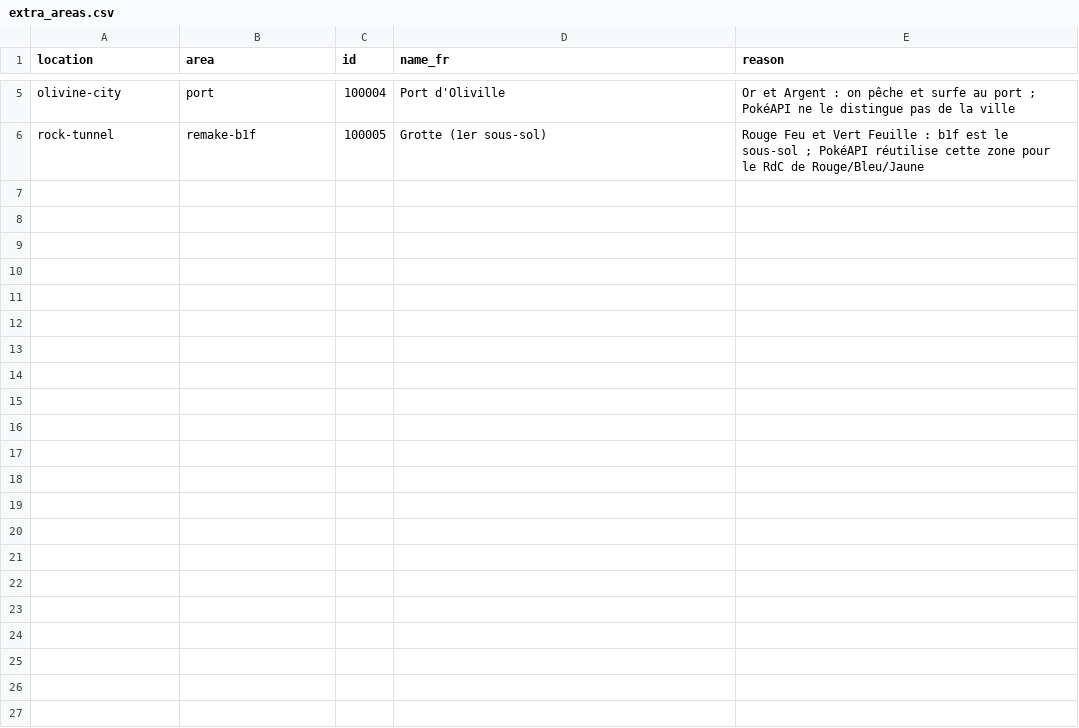
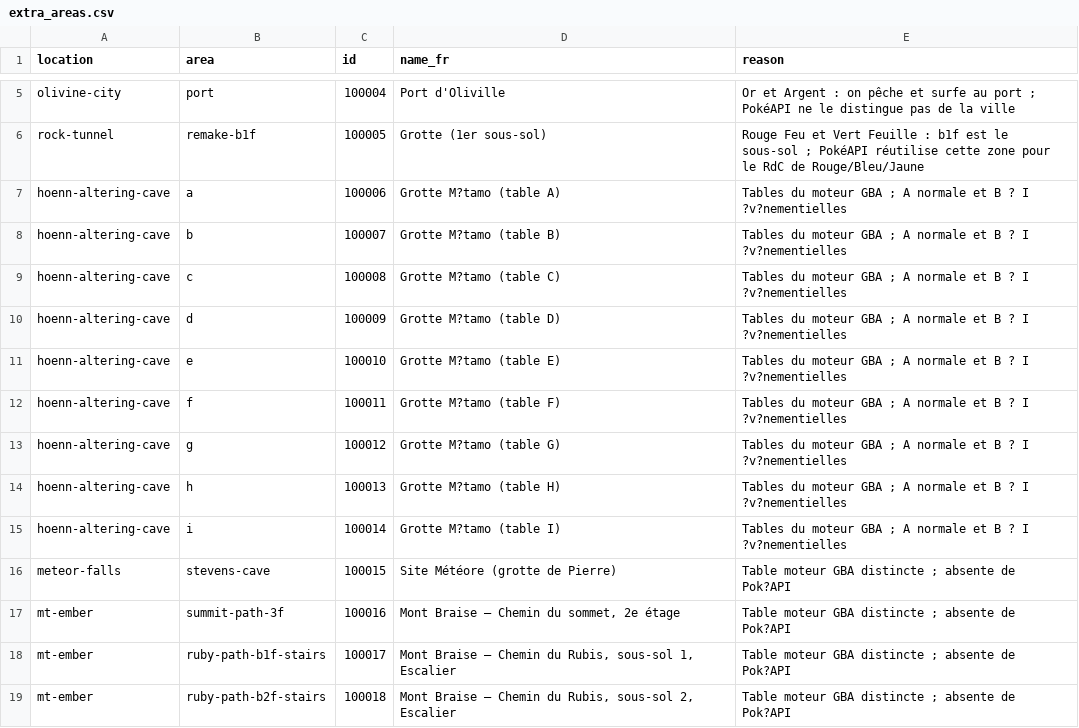
Before and after one commit to sargo22341-prog/pokmaps, a CSV file: tools/data/extra_areas.csv, drawn as a sheet; only a part is shown, gaps mark what is left out; the diff names each change by its address in the sheet, - before the commit and + after, or states it on an @@ line.

```diff
--- a/tools/data/extra_areas.csv
+++ b/tools/data/extra_areas.csv
+row 7: hoenn-altering-cave | a | 100006 | Grotte M?tamo (table A) | Tables du moteur GBA ; A normale et B ? I ?v?nementielles
+row 8: hoenn-altering-cave | b | 100007 | Grotte M?tamo (table B) | Tables du moteur GBA ; A normale et B ? I ?v?nementielles
+row 9: hoenn-altering-cave | c | 100008 | Grotte M?tamo (table C) | Tables du moteur GBA ; A normale et B ? I ?v?nementielles
+row 10: hoenn-altering-cave | d | 100009 | Grotte M?tamo (table D) | Tables du moteur GBA ; A normale et B ? I ?v?nementielles
+row 11: hoenn-altering-cave | e | 100010 | Grotte M?tamo (table E) | Tables du moteur GBA ; A normale et B ? I ?v?nementielles
+row 12: hoenn-altering-cave | f | 100011 | Grotte M?tamo (table F) | Tables du moteur GBA ; A normale et B ? I ?v?nementielles
+row 13: hoenn-altering-cave | g | 100012 | Grotte M?tamo (table G) | Tables du moteur GBA ; A normale et B ? I ?v?nementielles
+row 14: hoenn-altering-cave | h | 100013 | Grotte M?tamo (table H) | Tables du moteur GBA ; A normale et B ? I ?v?nementielles
+row 15: hoenn-altering-cave | i | 100014 | Grotte M?tamo (table I) | Tables du moteur GBA ; A normale et B ? I ?v?nementielles
+row 16: meteor-falls | stevens-cave | 100015 | Site Météore (grotte de Pierre) | Table moteur GBA distincte ; absente de Pok?API
+row 17: mt-ember | summit-path-3f | 100016 | Mont Braise — Chemin du sommet, 2e étage | Table moteur GBA distincte ; absente de Pok?API
+row 18: mt-ember | ruby-path-b1f-stairs | 100017 | Mont Braise — Chemin du Rubis, sous-sol 1, Escalier | Table moteur GBA distincte ; absente de Pok?API
+row 19: mt-ember | ruby-path-b2f-stairs | 100018 | Mont Braise — Chemin du Rubis, sous-sol 2, Escalier | Table moteur GBA distincte ; absente de Pok?API
```
Also changed, not shown: 24 other files.
